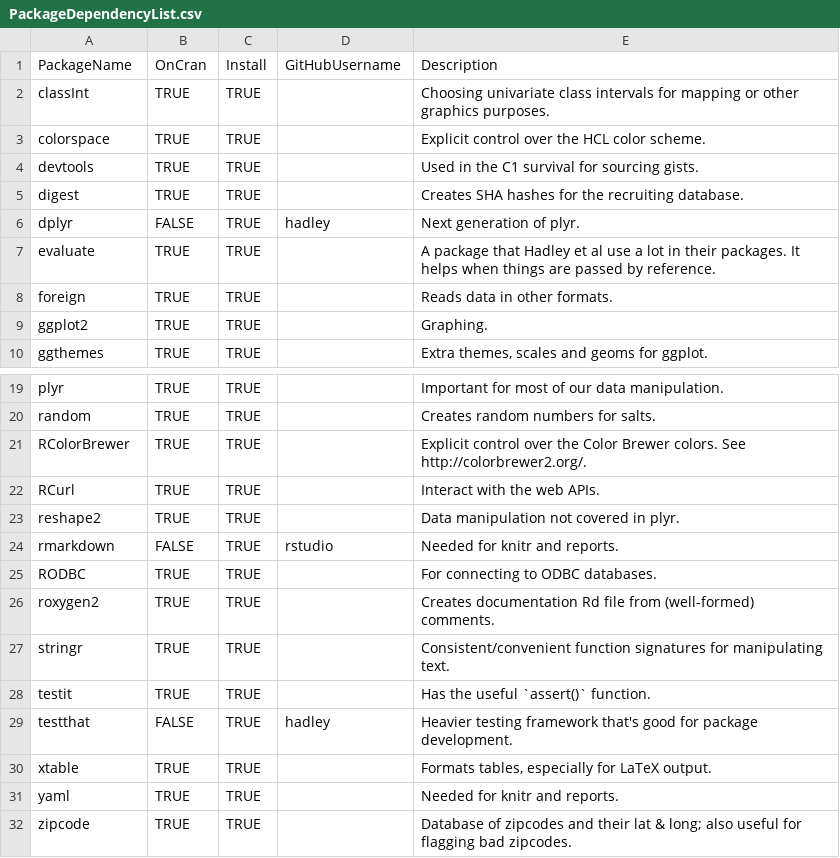
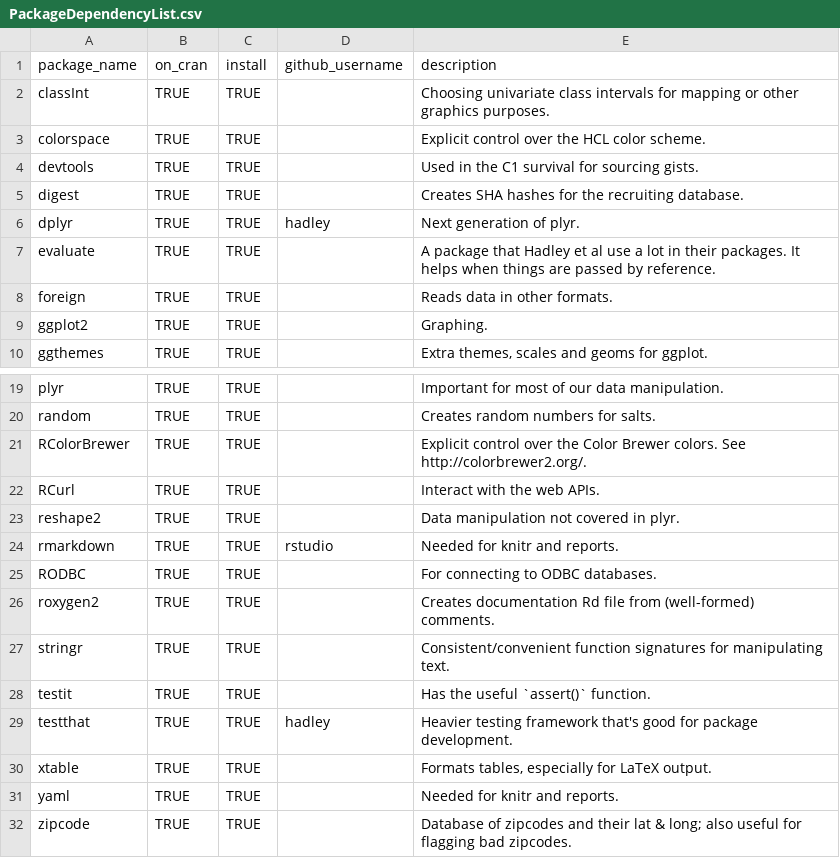
Before and after one commit to OuhscBbmc/TfcbtPublic, a CSV file: UtilityScripts/PackageDependencyList.csv, drawn as a sheet; only a part is shown, gaps mark what is left out.

Commit message:
Updating package installation script

```diff
--- a/UtilityScripts/PackageDependencyList.csv
+++ b/UtilityScripts/PackageDependencyList.csv
@@ -1,2 +1,2 @@
-PackageName,OnCran,Install,GitHubUsername,Description
+package_name,on_cran,install,github_username,description
 classInt,TRUE,TRUE,,"Choosing univariate class intervals for mapping or other graphics purposes."
@@ -5,3 +5,3 @@ devtools,TRUE,TRUE,,"Used in the C1 survival for sourcing gists."
 digest,TRUE,TRUE,,"Creates SHA hashes for the recruiting database."
-dplyr,FALSE,TRUE,hadley,"Next generation of plyr."
+dplyr,TRUE,TRUE,hadley,"Next generation of plyr."
 evaluate,TRUE,TRUE,,"A package that Hadley et al use a lot in their packages.  It helps when things are passed by reference."
@@ -23,3 +23,3 @@ RCurl,TRUE,TRUE,,"Interact with the web APIs."
 reshape2,TRUE,TRUE,,"Data manipulation not covered in plyr."
-rmarkdown,FALSE,TRUE,"rstudio","Needed for knitr and reports."
+rmarkdown,TRUE,TRUE,"rstudio","Needed for knitr and reports."
 RODBC,TRUE,TRUE,,"For connecting to ODBC databases."
@@ -28,3 +28,3 @@ stringr,TRUE,TRUE,,"Consistent/convenient function signatures for manipulating t
 testit,TRUE,TRUE,,"Has the useful `assert()` function."
-testthat,FALSE,TRUE,hadley,"Heavier testing framework that's good for package development."
+testthat,TRUE,TRUE,hadley,"Heavier testing framework that's good for package development."
 xtable,TRUE,TRUE,,"Formats tables, especially for LaTeX output."
```
Also changed, not shown: 2 other files.
